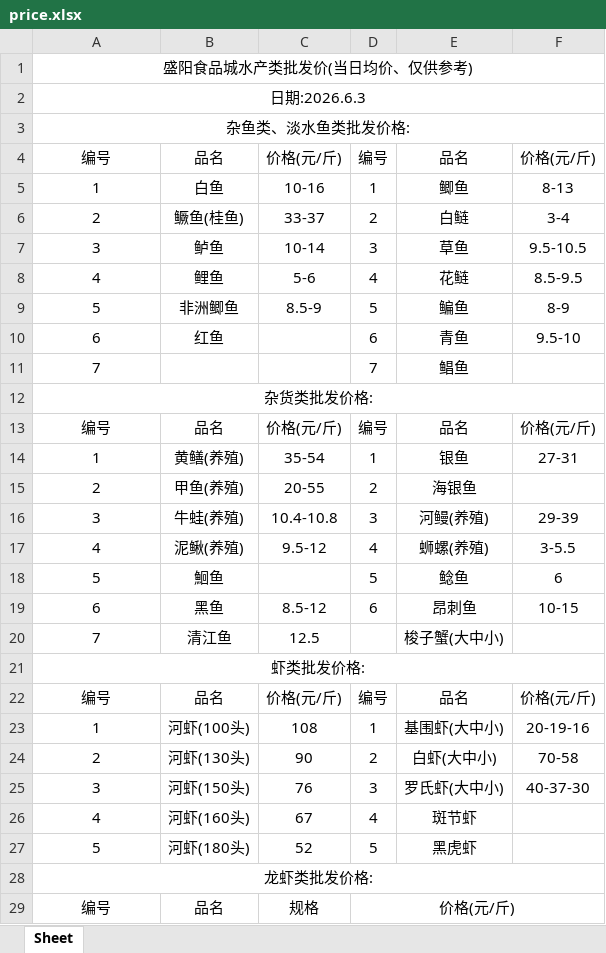
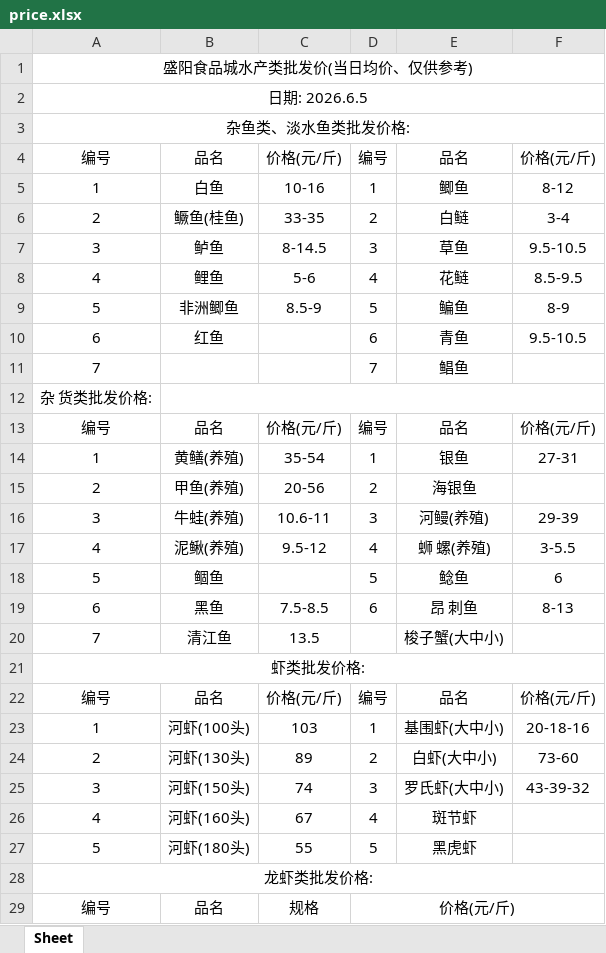
Before and after one commit to DTxiaweibing/TIMU, an Excel workbook: price.xlsx, sheet Sheet, drawn as a sheet; only a part is shown; values as stored, in another font and other column widths than the file's, no borders; the diff covers the shown part only; the diff names each change by its address in the sheet, - before the commit and + after, or states it on an @@ line.

Commit message:
通过JSON生成器上传文件

```diff
--- a/price.xlsx (sheet Sheet)
+++ b/price.xlsx (sheet Sheet)
-A2: 日期:2026.6.3
+A2: 日期: 2026.6.5
-F5: 8-13
+F5: 8-12
-C6: 33-37
+C6: 33-35
-C7: 10-14
+C7: 8-14.5
-F10: 9.5-10
+F10: 9.5-10.5
-A12: 杂货类批发价格:
+A12: 杂 货类批发价格:
-A12:F12 merged
+B12:F12 merged
-C15: 20-55
+C15: 20-56
-C16: 10.4-10.8
+C16: 10.6-11
-E17: 蛳螺(养殖)
+E17: 蛳 螺(养殖)
-B18: 鮰鱼
+B18: 鲴鱼
-C19: 8.5-12
+C19: 7.5-8.5
-E19: 昂刺鱼
+E19: 昂 刺鱼
-F19: 10-15
+F19: 8-13
-C20: 12.5
+C20: 13.5
-C23: 108
+C23: 103
-F23: 20-19-16
+F23: 20-18-16
-C24: 90
+C24: 89
-F24: 70-58
+F24: 73-60
-C25: 76
+C25: 74
-F25: 40-37-30
+F25: 43-39-32
-C27: 52
+C27: 55
```
Also changed, not shown: 3 edited cells elsewhere in this sheet.
